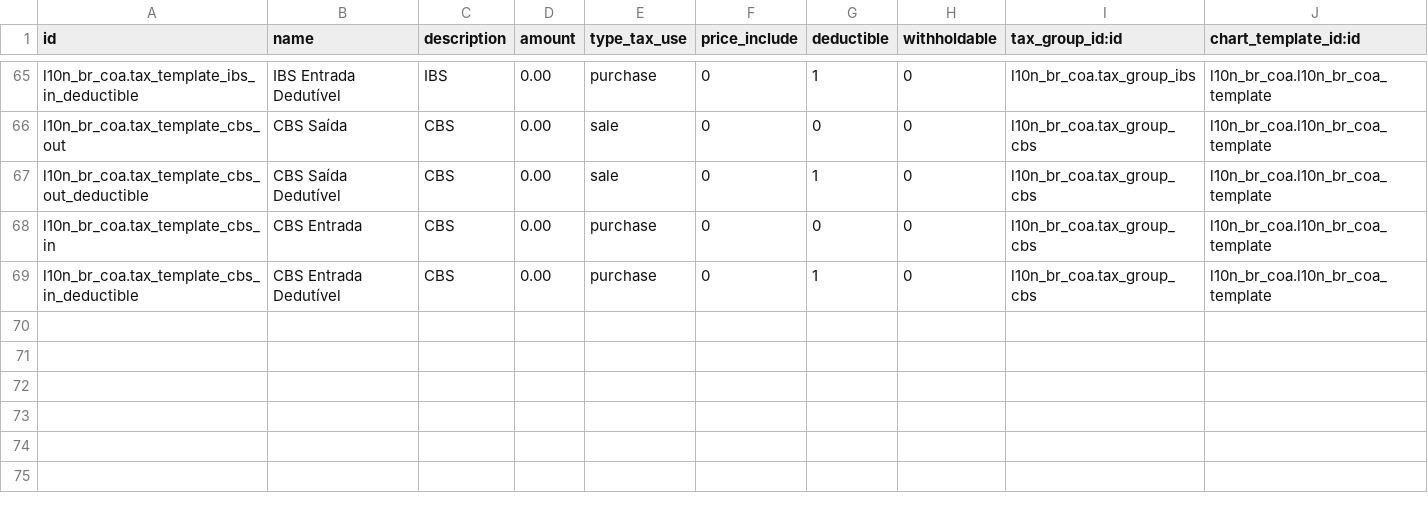
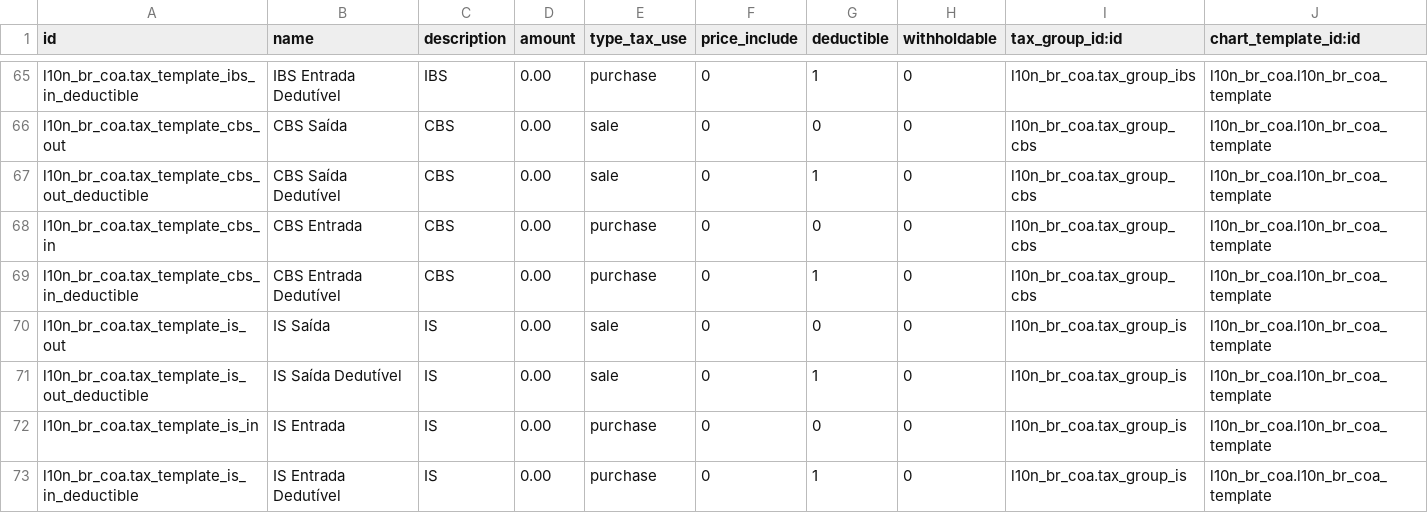
Before and after one commit to lmsis/l10n-brazil, a CSV file: l10n_br_coa/data/account.tax.template.csv, drawn as a sheet; only a part is shown, gaps mark what is left out; the diff names each change by its address in the sheet, - before the commit and + after, or states it on an @@ line.

Commit message:
[IMP] l10n_br_coa: add IS tax on account.tax.template data file

```diff
--- a/l10n_br_coa/data/account.tax.template.csv
+++ b/l10n_br_coa/data/account.tax.template.csv
+row 70: l10n_br_coa.tax_template_is_out | IS Saída | IS | 0.00 | sale | 0 | 0 | 0 | l10n_br_coa.tax_group_is | l10n_br_coa.l10n_br_coa_template
+row 71: l10n_br_coa.tax_template_is_out_deductible | IS Saída Dedutível | IS | 0.00 | sale | 0 | 1 | 0 | l10n_br_coa.tax_group_is | l10n_br_coa.l10n_br_coa_template
+row 72: l10n_br_coa.tax_template_is_in | IS Entrada | IS | 0.00 | purchase | 0 | 0 | 0 | l10n_br_coa.tax_group_is | l10n_br_coa.l10n_br_coa_template
+row 73: l10n_br_coa.tax_template_is_in_deductible | IS Entrada Dedutível | IS | 0.00 | purchase | 0 | 1 | 0 | l10n_br_coa.tax_group_is | l10n_br_coa.l10n_br_coa_template
```
